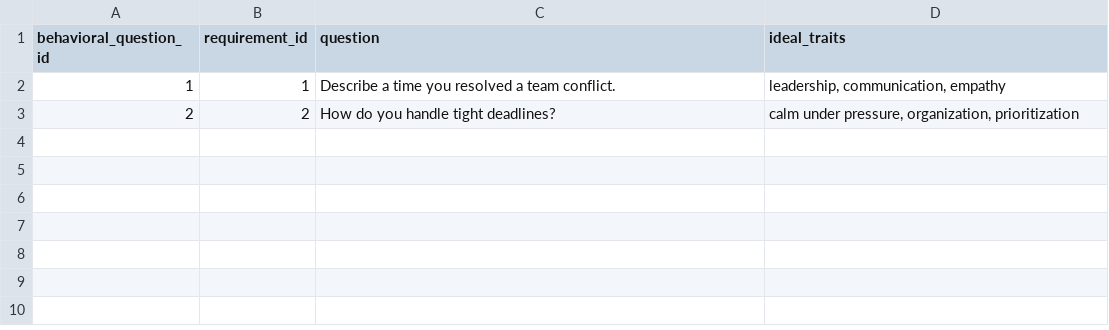
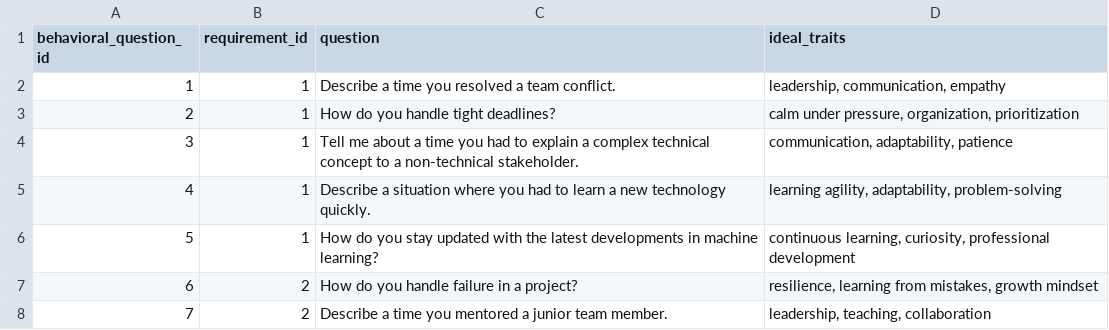
Before and after one commit to francogiof/SamanthaAI_NextJs, a CSV file: assets/data/behavioral_questions_table.csv, drawn as a sheet.

```diff
--- a/assets/data/behavioral_questions_table.csv
+++ b/assets/data/behavioral_questions_table.csv
@@ -2,2 +2,7 @@ behavioral_question_id,requirement_id,question,ideal_traits
 1,1,"Describe a time you resolved a team conflict.","leadership, communication, empathy"
-2,2,"How do you handle tight deadlines?","calm under pressure, organization, prioritization"
+2,1,"How do you handle tight deadlines?","calm under pressure, organization, prioritization"
+3,1,"Tell me about a time you had to explain a complex technical concept to a non-technical stakeholder.","communication, adaptability, patience"
+4,1,"Describe a situation where you had to learn a new technology quickly.","learning agility, adaptability, problem-solving"
+5,1,"How do you stay updated with the latest developments in machine learning?","continuous learning, curiosity, professional development"
+6,2,"How do you handle failure in a project?","resilience, learning from mistakes, growth mindset"
+7,2,"Describe a time you mentored a junior team member.","leadership, teaching, collaboration"
```
Also changed, not shown: 4 other files.
